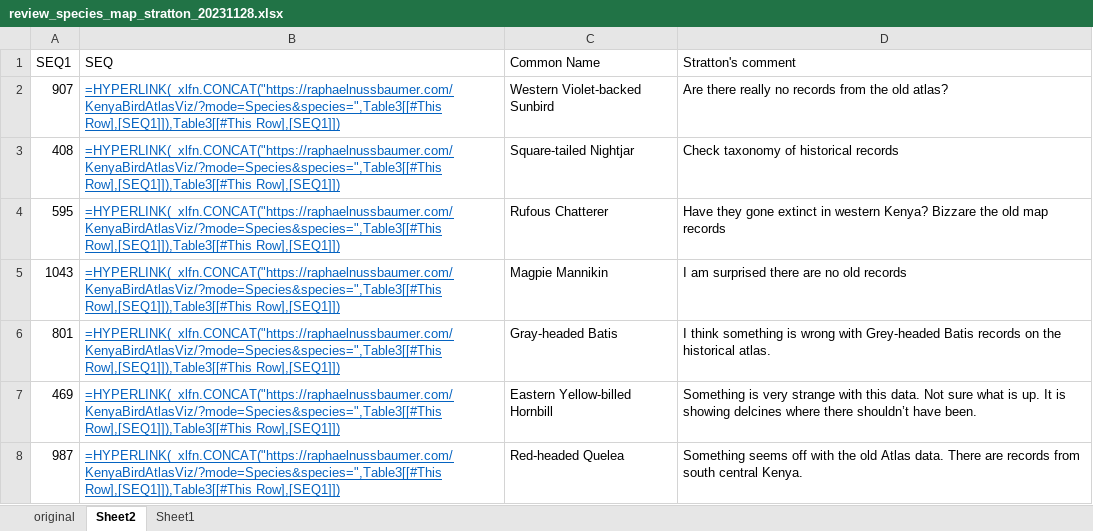
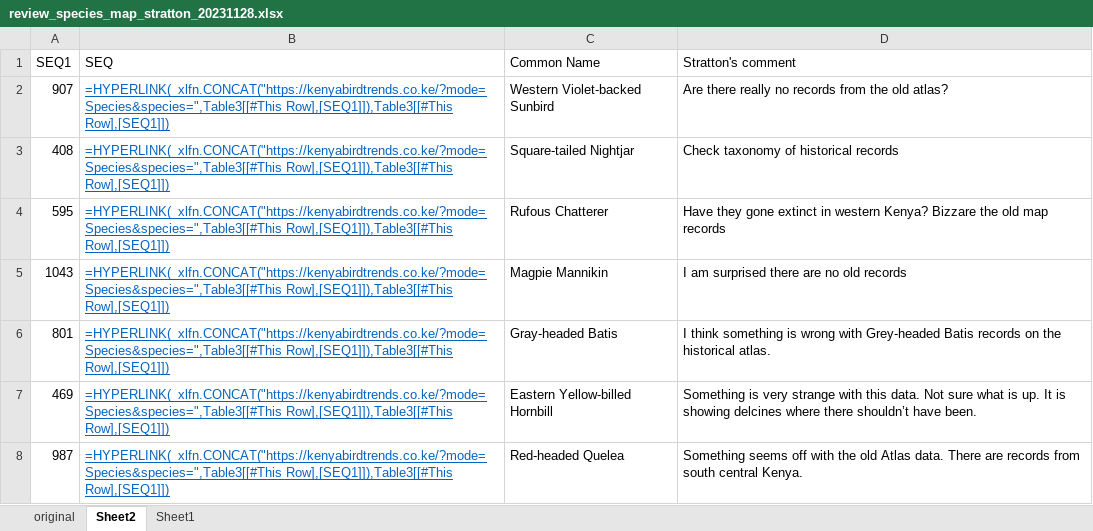
Before and after one commit to Rafnuss/KenyaAtlasComparison, an Excel workbook: data/species_review/review_species_map_stratton_20231128.xlsx, sheet Sheet2, drawn as a sheet; values as stored, in another font and other column widths than the file's, no borders; formulas are shown in place of their values; table styles not drawn; the diff names each change by its address in the sheet, - before the commit and + after, or states it on an @@ line.

```diff
--- a/data/species_review/review_species_map_stratton_20231128.xlsx (sheet Sheet2)
+++ b/data/species_review/review_species_map_stratton_20231128.xlsx (sheet Sheet2)
-B2:B8 (SEQ): =HYPERLINK(_xlfn.CONCAT("https://raphaelnussbaumer.com/KenyaBirdAtlasViz/?mode=Species&species=",Table3[[#This Row],[SEQ1]]),Table3[[#This Row],[SEQ1]])
+B2:B8 (SEQ): =HYPERLINK(_xlfn.CONCAT("https://kenyabirdtrends.co.ke/?mode=Species&species=",Table3[[#This Row],[SEQ1]]),Table3[[#This Row],[SEQ1]])
```
Also changed, not shown: data/species_base_list.xlsx, 2 other files.
